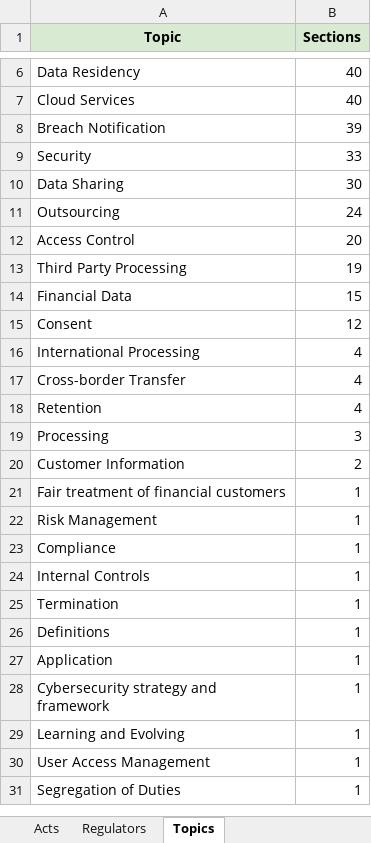
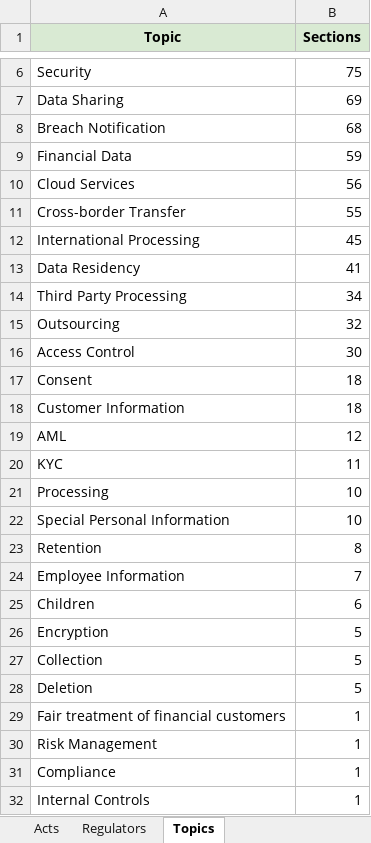
Before and after one commit to ethandeysel/Data-Risk-Compliance, an Excel workbook: DTIA_Compliance_Database.xlsx, sheet Topics, drawn as a sheet; only a part is shown, gaps mark what is left out; the shorter side is filled out with more unchanged rows; values as stored, in another font and other column widths than the file's, no borders; table styles not drawn; removed rows and columns are numbered as before the commit, all else as after; the diff covers the shown part only; the diff names each change by its address in the sheet, - before the commit and + after, or states it on an @@ line.

```diff
--- a/DTIA_Compliance_Database.xlsx (sheet Topics)
+++ b/DTIA_Compliance_Database.xlsx (sheet Topics)
-row 6: Data Residency | 40
-row 7: Cloud Services | 40
-row 8: Breach Notification | 39
-B6 (Sections): 33
+B6 (Sections): 75
-B7 (Sections): 30
+B7 (Sections): 69
+row 8: Breach Notification | 68
+row 9: Financial Data | 59
+row 10: Cloud Services | 56
+row 11: Cross-border Transfer | 55
+row 12: International Processing | 45
+row 13: Data Residency | 41
+row 14: Third Party Processing | 34
-B15 (Sections): 24
+B15 (Sections): 32
-B16 (Sections): 20
+B16 (Sections): 30
-row 13: Third Party Processing | 19
-row 14: Financial Data | 15
-B17 (Sections): 12
+B17 (Sections): 18
-row 16: International Processing | 4
-row 17: Cross-border Transfer | 4
-row 18: Retention | 4
-row 19: Processing | 3
-B18 (Sections): 2
+B18 (Sections): 18
+row 19: AML | 12
+row 20: KYC | 11
+row 21: Processing | 10
+row 22: Special Personal Information | 10
+row 23: Retention | 8
+row 24: Employee Information | 7
+row 25: Children | 6
+row 26: Encryption | 5
+row 27: Collection | 5
+row 28: Deletion | 5
```
Also changed, not shown: 2 added rows, 10 removed rows and 2 edited cells elsewhere in this sheet, sheet Query, sheet Data Transfer, sheet Compliance Database, sheet Acts, sheet Regulators, sheet Home.
